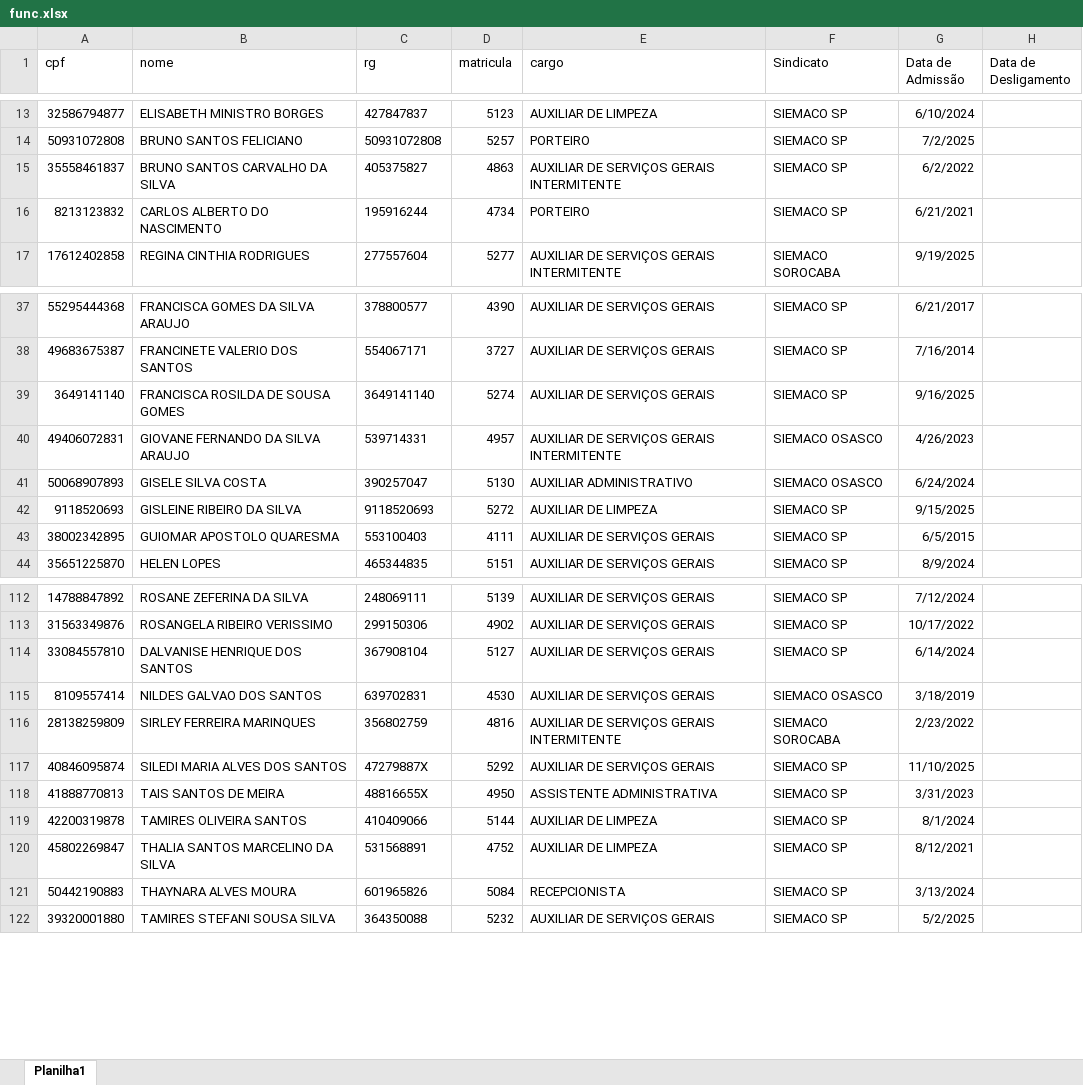
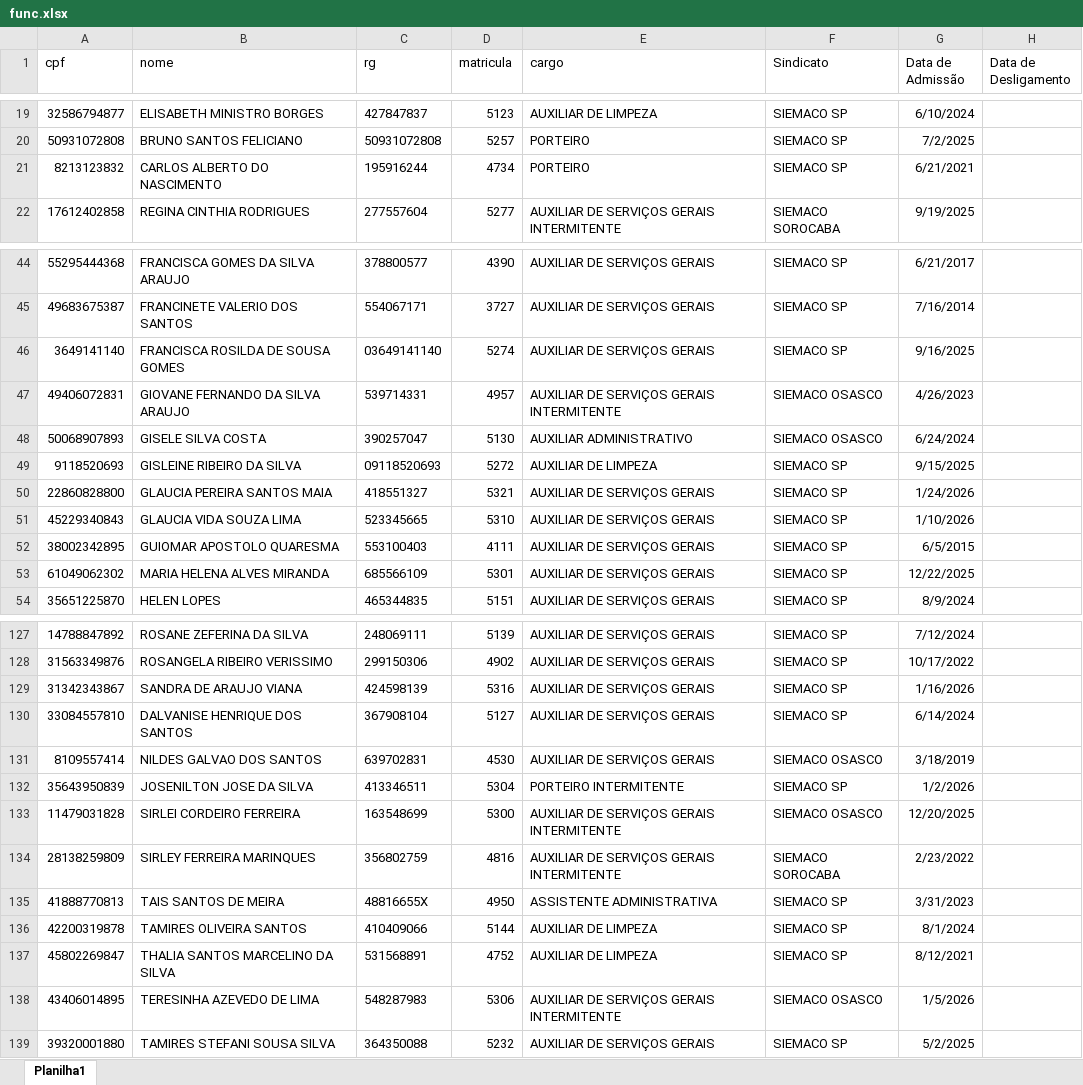
Before and after one commit to benediti/InstArlindo, an Excel workbook: func.xlsx, sheet Planilha1, drawn as a sheet; only a part is shown, gaps mark what is left out; values as stored, in another font and other column widths than the file's, no borders; removed rows and columns are numbered as before the commit, all else as after; the diff covers the shown part only; the diff names each change by its address in the sheet, - before the commit and + after, or states it on an @@ line.

```diff
--- a/func.xlsx (sheet Planilha1)
+++ b/func.xlsx (sheet Planilha1)
-row 15: 35558461837 | BRUNO SANTOS CARVALHO DA SILVA | 405375827 | 4863 | AUXILIAR DE SERVIÇOS GERAIS INTERMITENTE | SIEMACO SP | 6/2/2022
-C46 (rg): 3649141140
+C46 (rg): 03649141140
-C49 (rg): 9118520693
+C49 (rg): 09118520693
+row 50: 22860828800 | GLAUCIA PEREIRA SANTOS MAIA | 418551327 | 5321 | AUXILIAR DE SERVIÇOS GERAIS | SIEMACO SP | 1/24/2026
+row 51: 45229340843 | GLAUCIA VIDA SOUZA LIMA | 523345665 | 5310 | AUXILIAR DE SERVIÇOS GERAIS | SIEMACO SP | 1/10/2026
+row 53: 61049062302 | MARIA HELENA ALVES MIRANDA | 685566109 | 5301 | AUXILIAR DE SERVIÇOS GERAIS | SIEMACO SP | 12/22/2025
+row 129: 31342343867 | SANDRA DE ARAUJO VIANA | 424598139 | 5316 | AUXILIAR DE SERVIÇOS GERAIS | SIEMACO SP | 1/16/2026
+row 132: 35643950839 | JOSENILTON JOSE DA SILVA | 413346511 | 5304 | PORTEIRO INTERMITENTE | SIEMACO SP | 1/2/2026
+row 133: 11479031828 | SIRLEI CORDEIRO FERREIRA | 163548699 | 5300 | AUXILIAR DE SERVIÇOS GERAIS INTERMITENTE | SIEMACO OSASCO | 12/20/2025
-row 117: 40846095874 | SILEDI MARIA ALVES DOS SANTOS | 47279887X | 5292 | AUXILIAR DE SERVIÇOS GERAIS | SIEMACO SP | 11/10/2025
-row 121: 50442190883 | THAYNARA ALVES MOURA | 601965826 | 5084 | RECEPCIONISTA | SIEMACO SP | 3/13/2024
+row 138: 43406014895 | TERESINHA AZEVEDO DE LIMA | 548287983 | 5306 | AUXILIAR DE SERVIÇOS GERAIS INTERMITENTE | SIEMACO OSASCO | 1/5/2026
```
Also changed, not shown: 22 added rows, 10 removed rows, 1 moved row and 3 edited cells elsewhere in this sheet.
